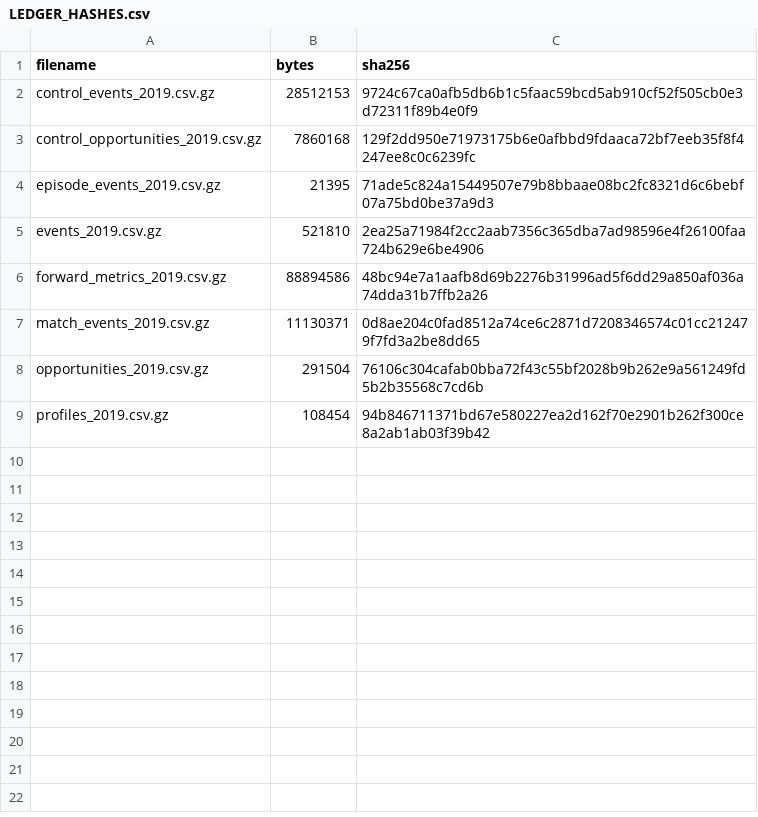
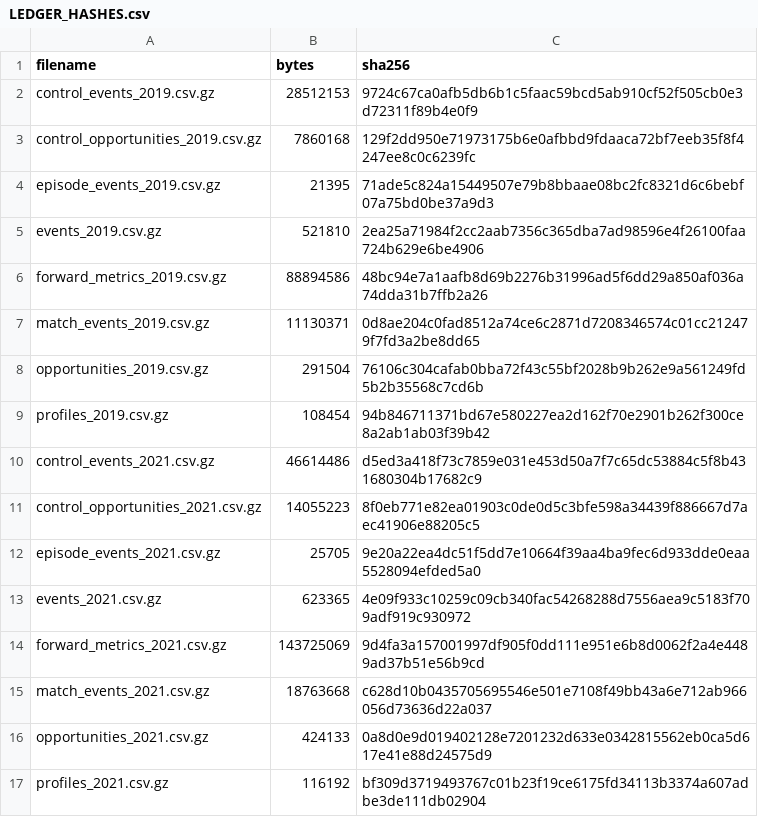
Before and after one commit to dylankazakovas93-dev/HVN, a CSV file: outputs/stage_02/LEDGER_HASHES.csv, drawn as a sheet.

```diff
--- a/outputs/stage_02/LEDGER_HASHES.csv
+++ b/outputs/stage_02/LEDGER_HASHES.csv
@@ -9 +9,9 @@ opportunities_2019.csv.gz,291504,76106c304cafab0bba72f43c55bf2028b9b262e9a561249
 profiles_2019.csv.gz,108454,94b846711371bd67e580227ea2d162f70e2901b262f300ce8a2ab1ab03f39b42
+control_events_2021.csv.gz,46614486,d5ed3a418f73c7859e031e453d50a7f7c65dc53884c5f8b431680304b17682c9
+control_opportunities_2021.csv.gz,14055223,8f0eb771e82ea01903c0de0d5c3bfe598a34439f886667d7aec41906e88205c5
+episode_events_2021.csv.gz,25705,9e20a22ea4dc51f5dd7e10664f39aa4ba9fec6d933dde0eaa5528094efded5a0
+events_2021.csv.gz,623365,4e09f933c10259c09cb340fac54268288d7556aea9c5183f709adf919c930972
+forward_metrics_2021.csv.gz,143725069,9d4fa3a157001997df905f0dd111e951e6b8d0062f2a4e4489ad37b51e56b9cd
+match_events_2021.csv.gz,18763668,c628d10b0435705695546e501e7108f49bb43a6e712ab966056d73636d22a037
+opportunities_2021.csv.gz,424133,0a8d0e9d019402128e7201232d633e0342815562eb0ca5d617e41e88d24575d9
+profiles_2021.csv.gz,116192,bf309d3719493767c01b23f19ce6175fd34113b3374a607adbe3de111db02904
```
Also changed, not shown: RUN_REGISTRY.csv, research/hvn/PARTITION_ACCESS_LOG.csv, 8 other files.
